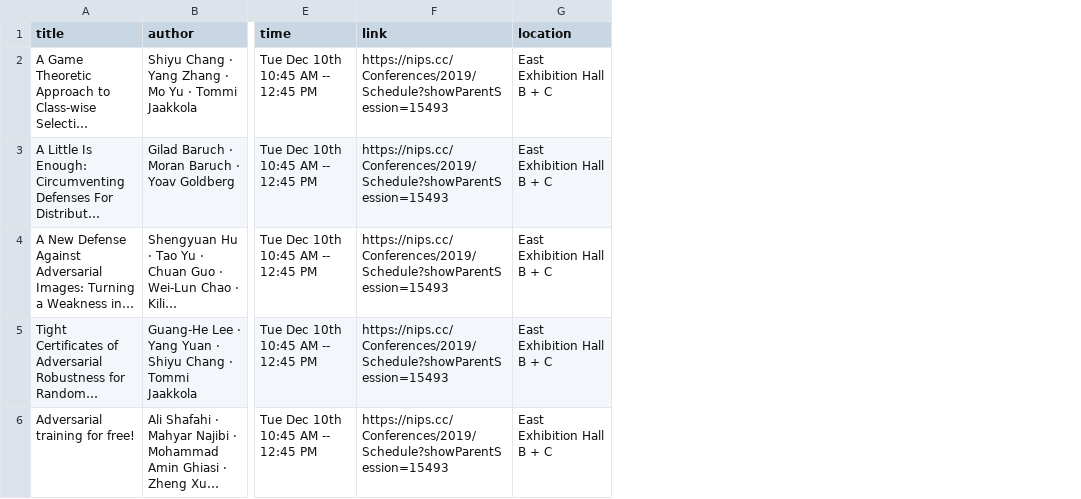
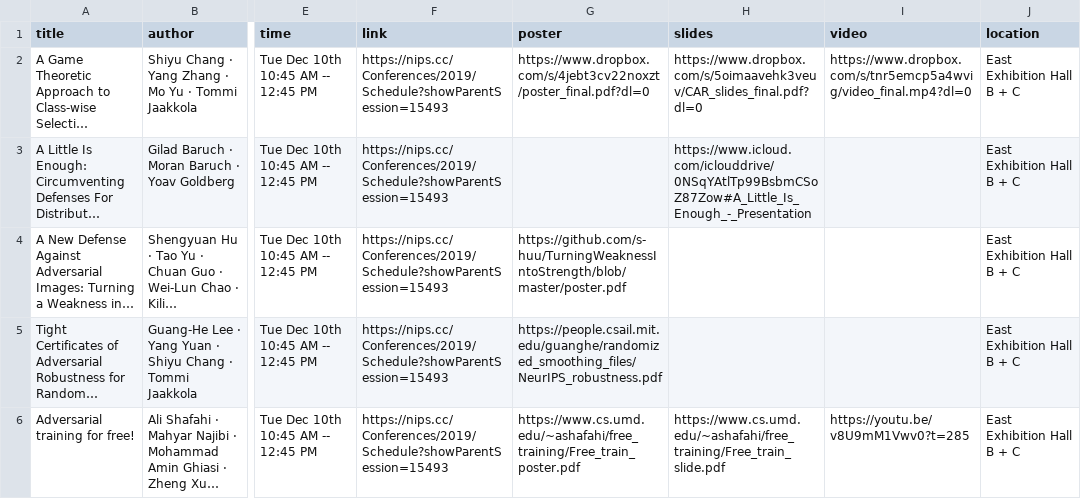
Before and after one commit to noklam/NeurIPS2019Exploration, a CSV file: posters_debug.csv, drawn as a sheet; only a part is shown, gaps mark what is left out; long unchanged cells end in …; the diff names each change by its address in the sheet, - before the commit and + after, or states it on an @@ line.

Commit message:
update data add more link of video etc

```diff
--- a/posters_debug.csv
+++ b/posters_debug.csv
+column G (poster), rows 2-6: https://www.dropbox.com/s/4jebt3cv22noxzt/poster_final.pdf?dl=0 |  | https://github.com/s-huu/TurningWeaknessIntoStrength/blob/master/poster.pdf | https://people.csail.mit.edu/guanghe/randomized_smoothing_files/NeurIPS_robustness.pdf | https://www.cs.umd.edu/~ashafahi/free_training/Free_train_poster.pdf
+column H (slides), rows 2-6: https://www.dropbox.com/s/5oimaavehk3veuv/CAR_slides_final.pdf?dl=0 | https://www.icloud.com/iclouddrive/0NSqYAtlTp99BsbmCSoZ87Zow#A_Little_Is_Enough_-_Presentation |  |  | https://www.cs.umd.edu/~ashafahi/free_training/Free_train_slide.pdf
+column I (video), rows 2-6: https://www.dropbox.com/s/tnr5emcp5a4wvig/video_final.mp4?dl=0 |  |  |  | https://youtu.be/v8U9mM1Vwv0?t=285
```
Also changed, not shown: 3 other files.
